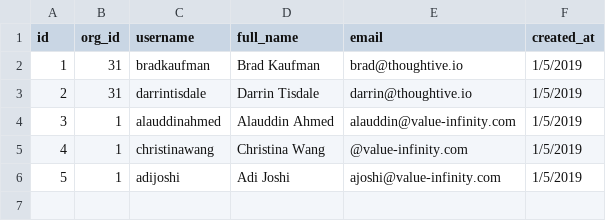
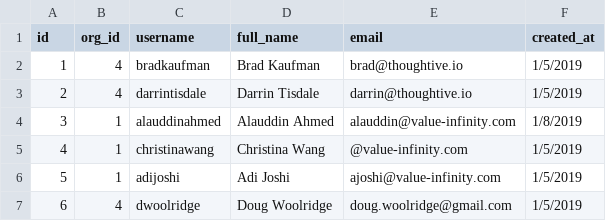
Before and after one commit to ahmedalauddin/PIE, a CSV file: db/person.csv, drawn as a sheet.

```diff
--- a/db/person.csv
+++ b/db/person.csv
@@ -1,6 +1,7 @@
 id,org_id,username,full_name,email,created_at
-1,31,bradkaufman,Brad Kaufman,brad@thoughtive.io,1/5/2019
-2,31,darrintisdale,Darrin Tisdale,darrin@thoughtive.io,1/5/2019
-3,1,alauddinahmed,Alauddin Ahmed,alauddin@value-infinity.com,1/5/2019
+1,4,bradkaufman,Brad Kaufman,brad@thoughtive.io,1/5/2019
+2,4,darrintisdale,Darrin Tisdale,darrin@thoughtive.io,1/5/2019
+3,1,alauddinahmed,Alauddin Ahmed,alauddin@value-infinity.com,1/8/2019
 4,1,christinawang,Christina Wang,@value-infinity.com,1/5/2019
 5,1,adijoshi,Adi Joshi,ajoshi@value-infinity.com,1/5/2019
+6,4,dwoolridge,Doug Woolridge,doug.woolridge@gmail.com,1/5/2019
```
Also changed, not shown: db/clientprojects.csv, 10 other files.
